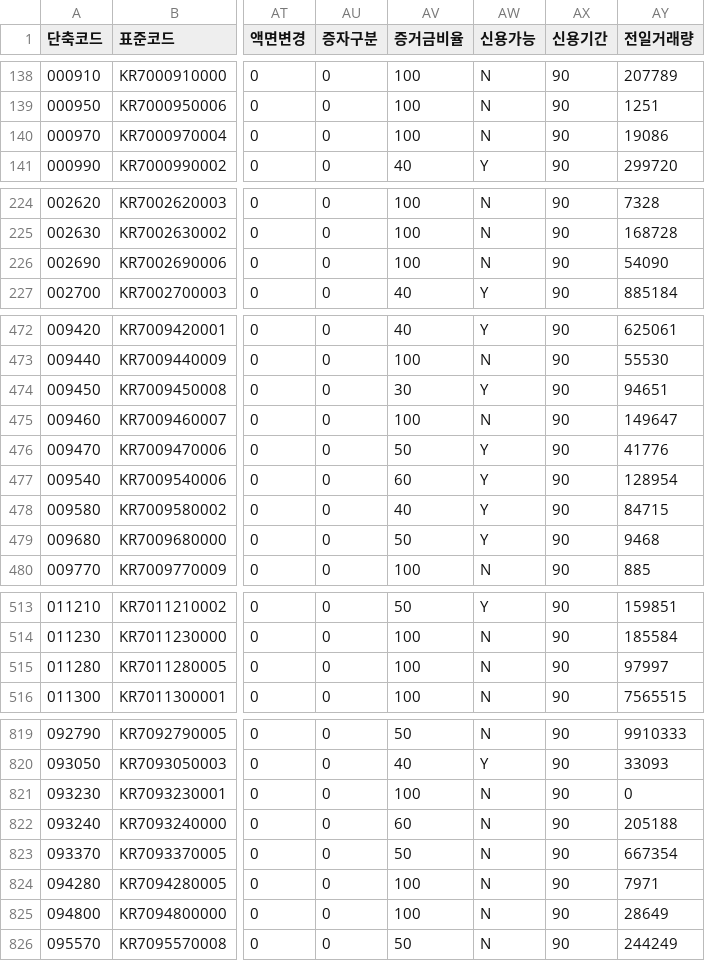
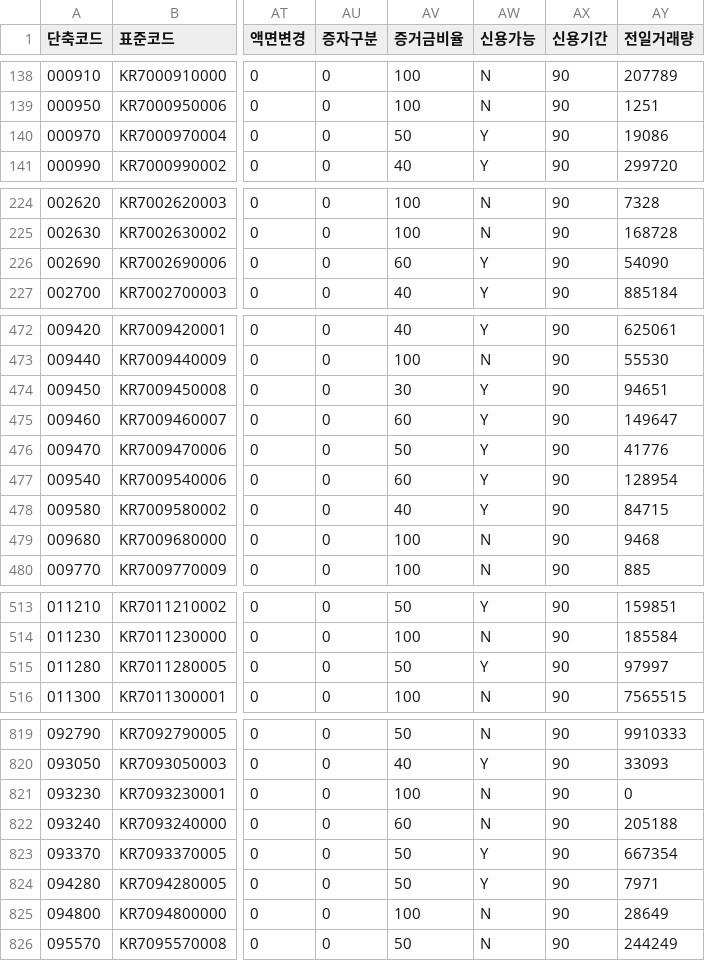
Before and after one commit to paca94/stock-info, a CSV file: info/kospi_code.csv, drawn as a sheet; only a part is shown, gaps mark what is left out; the diff covers the shown part only; the diff names each change by its address in the sheet, - before the commit and + after, or states it on an @@ line.

Commit message:
[stock-info] update-to-date

```diff
--- a/info/kospi_code.csv
+++ b/info/kospi_code.csv
-AV140 (증거금비율): 100
+AV140 (증거금비율): 50
-AW140 (신용가능): N
+AW140 (신용가능): Y
-AV226 (증거금비율): 100
+AV226 (증거금비율): 60
-AW226 (신용가능): N
+AW226 (신용가능): Y
-AV475 (증거금비율): 100
+AV475 (증거금비율): 60
-AW475 (신용가능): N
+AW475 (신용가능): Y
-AV479 (증거금비율): 50
+AV479 (증거금비율): 100
-AW479 (신용가능): Y
+AW479 (신용가능): N
-AV515 (증거금비율): 100
+AV515 (증거금비율): 50
-AW515 (신용가능): N
+AW515 (신용가능): Y
-AW823:AW824 (신용가능): N
+AW823:AW824 (신용가능): Y
-AV824 (증거금비율): 100
+AV824 (증거금비율): 50
```
Also changed, not shown: 26 edited cells elsewhere in this file.
